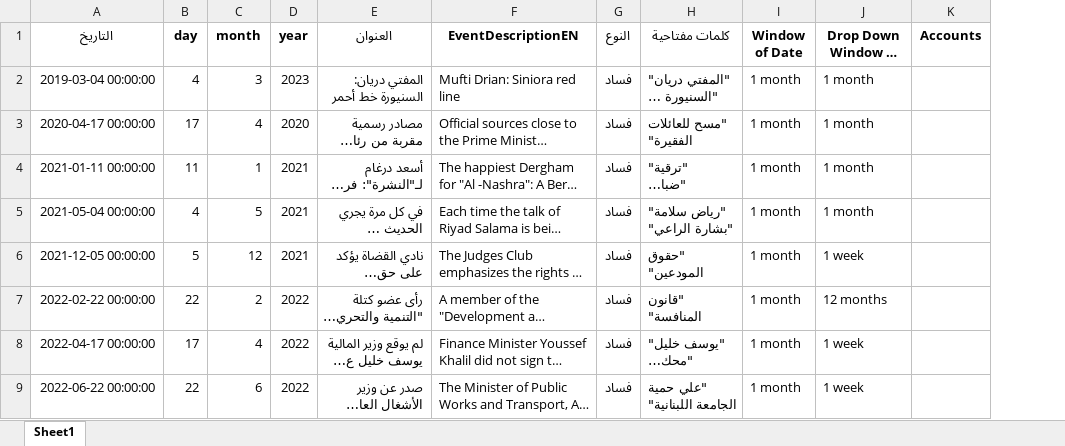
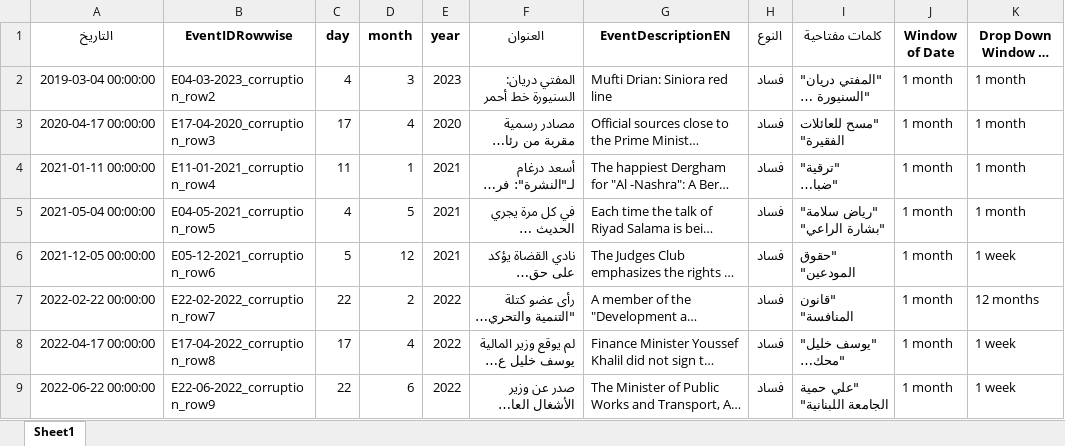
Before and after one commit to hiyamgh/sectarian-speech-detection, an Excel workbook: Pipeline/2023-edited-hiyam-2025-eventdescen-added.xlsx, sheet Sheet1, drawn as a sheet; only a part is shown; long unchanged cells end in …; values as stored, in another font and other column widths than the file's, no borders; removed rows and columns are numbered as before the commit, all else as after; the diff names each change by its address in the sheet, - before the commit and + after, or states it on an @@ line.

Commit message:
added laest keyword (edited) google translations ofr events

```diff
--- a/Pipeline/2023-edited-hiyam-2025-eventdescen-added.xlsx (sheet Sheet1)
+++ b/Pipeline/2023-edited-hiyam-2025-eventdescen-added.xlsx (sheet Sheet1)
+column B (EventIDRowwise), rows 2-9: E04-03-2023_corruption_row2 | E17-04-2020_corruption_row3 | E11-01-2021_corruption_row4 | E04-05-2021_corruption_row5 | E05-12-2021_corruption_row6 | E22-02-2022_corruption_row7 | E17-04-2022_corruption_row8 | E22-06-2022_corruption_row9
-column K (Accounts), empty
```
Also changed, not shown: 1 other file.
